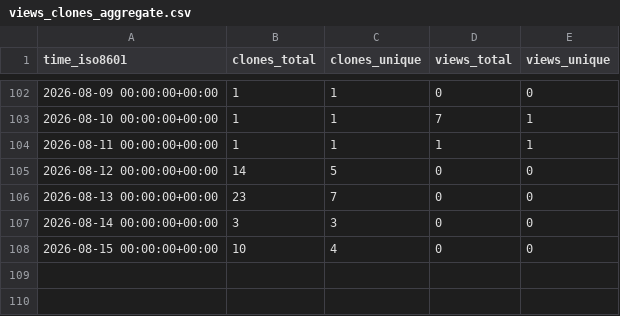
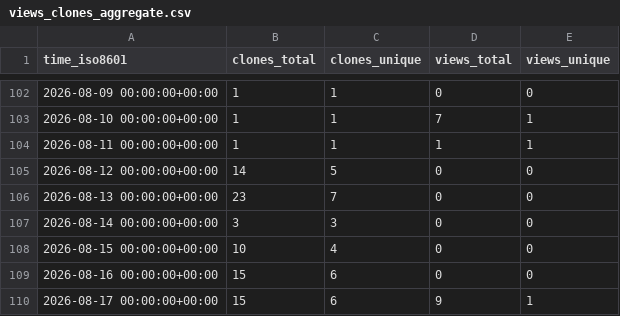
Before and after one commit to karthikChakravartula/TwoOptionRadioButton, a CSV file: karthikChakravartula/TwoOptionRadioButton/ghrs-data/views_clones_aggregate.csv, drawn as a sheet; only a part is shown, gaps mark what is left out.

```diff
--- a/karthikChakravartula/TwoOptionRadioButton/ghrs-data/views_clones_aggregate.csv
+++ b/karthikChakravartula/TwoOptionRadioButton/ghrs-data/views_clones_aggregate.csv
@@ -108 +108,3 @@ time_iso8601,clones_total,clones_unique,views_total,views_unique
 2026-08-15 00:00:00+00:00,10,4,0,0
+2026-08-16 00:00:00+00:00,15,6,0,0
+2026-08-17 00:00:00+00:00,15,6,9,1
```
Also changed, not shown: 1 other file.
